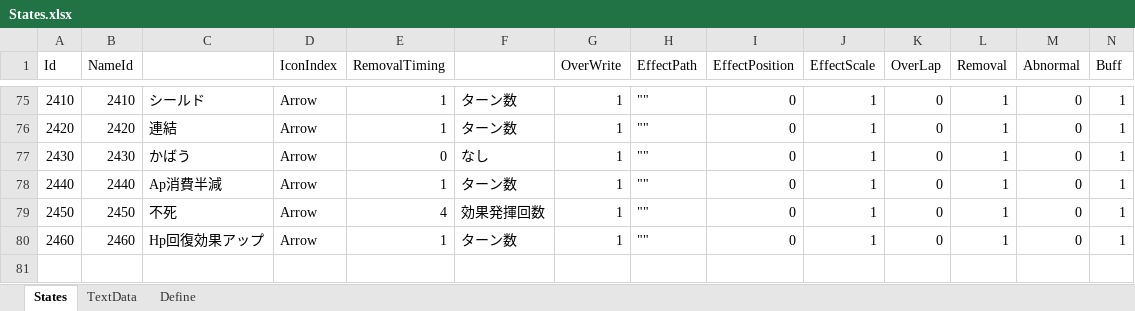
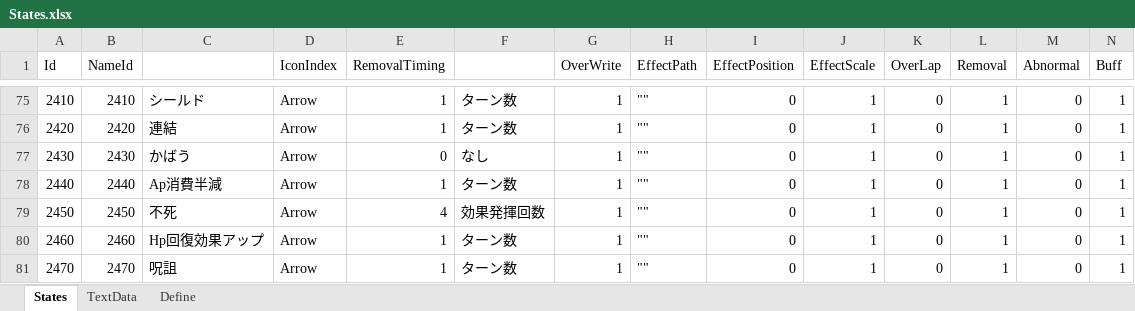
Before and after one commit to seedsclaft/unity, an Excel workbook: Assets/Data/States.xlsx, sheet States, drawn as a sheet; only a part is shown, gaps mark what is left out; values as stored, in another font and other column widths than the file's, no borders; rows hold the shown columns only; the diff names each change by its address in the sheet, - before the commit and + after, or states it on an @@ line.

```diff
--- a/Assets/Data/States.xlsx (sheet States)
+++ b/Assets/Data/States.xlsx (sheet States)
+row 81: 2470 | 2470 | 呪詛 | Arrow | 1 | ターン数 | 1 | "" | 0 | 1 | 0 | 1 | 0 | 1
```
Also changed, not shown: sheet TextData, Assets/Data/Actors.xlsx, Assets/Data/Skills.xlsx, 10 other files.
